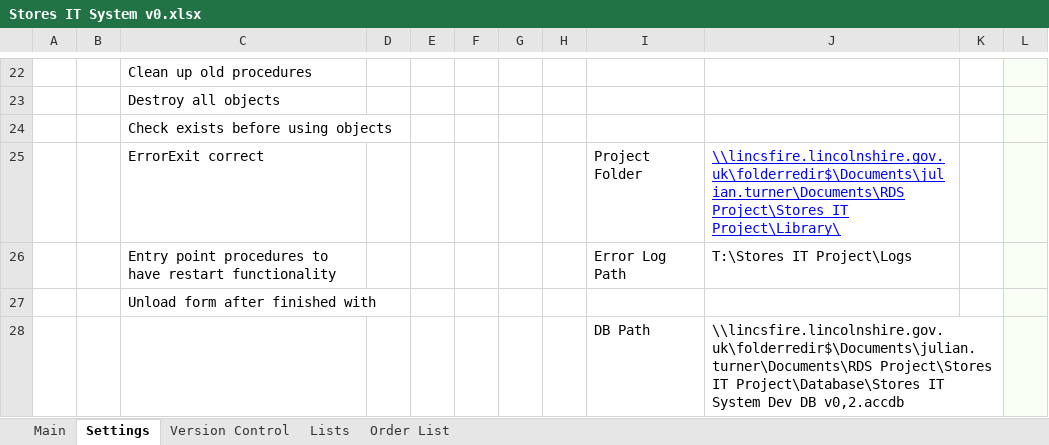
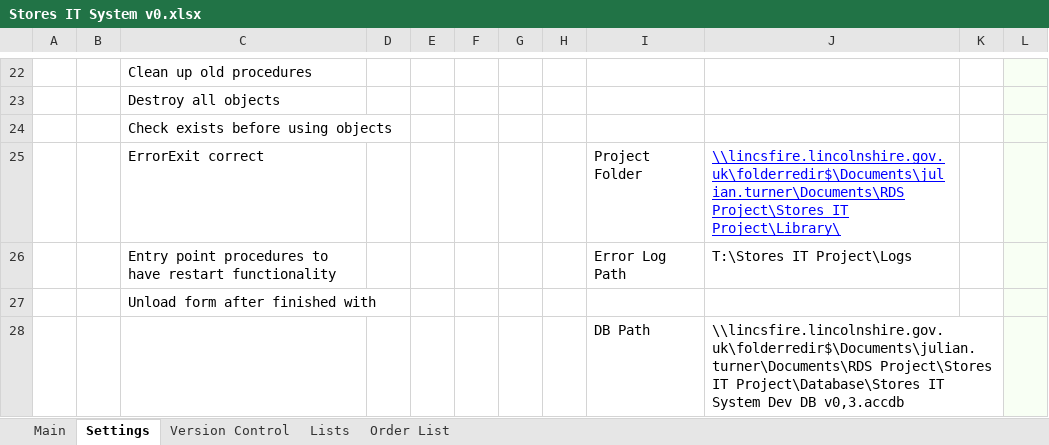
Before and after one commit to jules008/StoresOrderingSystem, an Excel workbook: Stores IT System v0.xlsx, sheet Settings, drawn as a sheet; only a part is shown, gaps mark what is left out; values as stored, in another font and other column widths than the file's, no borders; charts and pictures and conditional formats not drawn; the diff names each change by its address in the sheet, - before the commit and + after, or states it on an @@ line.

```diff
--- a/Stores IT System v0.xlsx (sheet Settings)
+++ b/Stores IT System v0.xlsx (sheet Settings)
-J28: …Dev DB v0,2.accdb
+J28: …Dev DB v0,3.accdb
```
Also changed, not shown: sheet Lists, sheet Version Control, charts or pictures, 46 other files.
